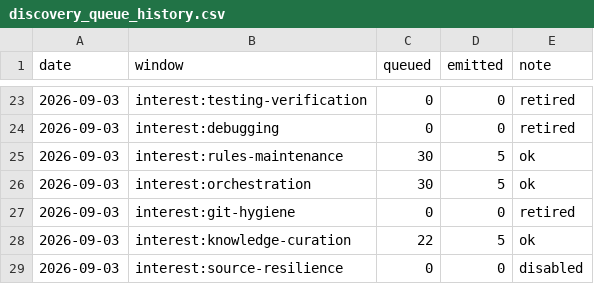
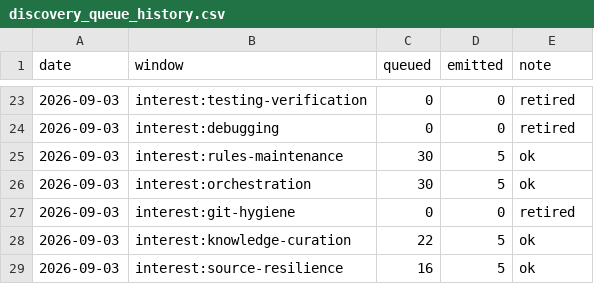
Before and after one commit to mandy82477/ObsidianLab, a CSV file: CLAUDE_NEWS/data/discovery_queue_history.csv, drawn as a sheet; only a part is shown, gaps mark what is left out.

```diff
--- a/CLAUDE_NEWS/data/discovery_queue_history.csv
+++ b/CLAUDE_NEWS/data/discovery_queue_history.csv
@@ -28,2 +28,2 @@ date,window,queued,emitted,note
 2026-09-03,interest:knowledge-curation,22,5,ok
-2026-09-03,interest:source-resilience,0,0,disabled
+2026-09-03,interest:source-resilience,16,5,ok
```
Also changed, not shown: CLAUDE_NEWS/data/repo_star_history.csv, 14 other files.
